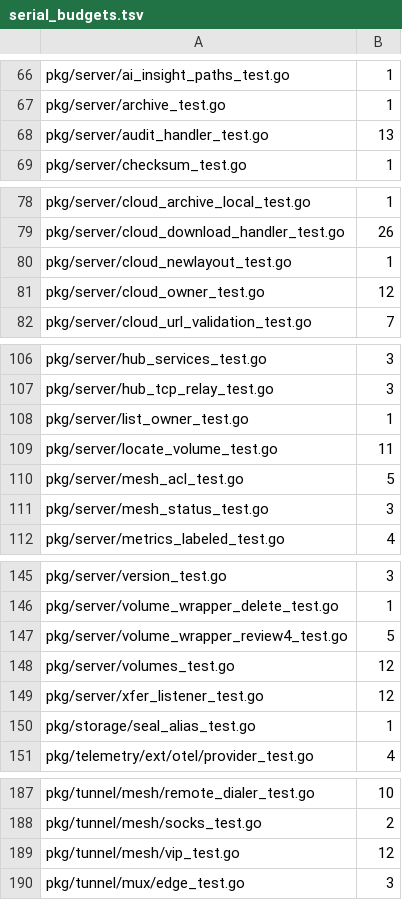
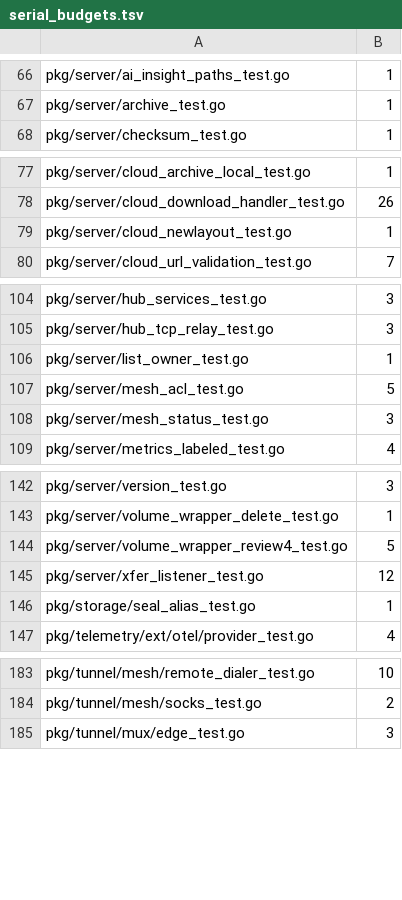
Before and after one commit to cocomhub/sproxy, a TSV file: internal/archcheck/serial_budgets.tsv, drawn as a sheet; only a part is shown, gaps mark what is left out; the diff covers the shown part only; the diff names each change by its address in the sheet, - before the commit and + after, or states it on an @@ line.

Commit message:
test(perf): R18 串行批次 7 并行化 85 例（1159→1075）
能力：9 个文件的 85 个串行用例改并行；R18 串行总量 1159→1075。

背景：延续批次 1–6 口径；本批把「逐函数判据跳过」再补一项 `xdg.ConfigHome`
（第三方全局：`adrg/xdg` 的进程级配置目录，改写它与并行互斥——`cmd/sclient/internal/clientfactory`
的 5 个身份路径用例因此保持串行）。

改动要点：
- 加 t.Parallel：pkg/server/{audit_handler_test.go(13), cloud_owner_test.go(12), locate_volume_test.go(11),
  volumes_test.go(12), signaling_test.go(5)}、pkg/tunnel/mesh/vip_test.go(12)、pkg/tunnel/stream_test.go(11)、
  cmd/sclient/internal/clientfactory/factory_test.go(8，其余 5 个改写 xdg.ConfigHome 的用例保持串行)、
  pkg/server/relay_stream_test.go(1)。
- internal/archcheck/serial_budgets.tsv：重生成（1159→1075；净 −84，其中 factory_test.go 13→5 为
  「并行 8 + 串行 5」拆分）。

验证证据：
- go test -race -count=2 逐包通过：./pkg/server/（140.8s）、./pkg/tunnel/、./pkg/tunnel/mesh/；
  ./cmd/sclient/internal/clientfactory/ 连跑 -count=3 通过。
- go test ./internal/archcheck/ 全绿（串行 1075）。
- golangci-lint 0 issues；gofmt 干净（Go 文件）。

### 附：R46 S3 侦察结论（本轮未改代码）
S3（停写台账）**不能安全增量交付**：
- 本地 **search** 仍从台账取 checksum（pkg/files/search_index.go:724 `cs(e.volume, e.name)`）；
- 远端卷（pikpak/webdav/sftp/ftp）ListDir **不自报** sha256 ⇒ 其 list checksum 只能来自台账。
⇒ 停写会同时回归「本地搜索结果 checksum」与「远端卷列表 checksum」，须先裁定这两处语义
（已记入 docs/designs/2026-11-11-checksum-ledger-read-path.md §8）。

```diff
--- a/internal/archcheck/serial_budgets.tsv
+++ b/internal/archcheck/serial_budgets.tsv
-row 68: pkg/server/audit_handler_test.go | 13
-row 81: pkg/server/cloud_owner_test.go | 12
-row 109: pkg/server/locate_volume_test.go | 11
-row 148: pkg/server/volumes_test.go | 12
-row 189: pkg/tunnel/mesh/vip_test.go | 12
```
Also changed, not shown: 1 removed row and 2 edited cells elsewhere in this file, 9 other files.
